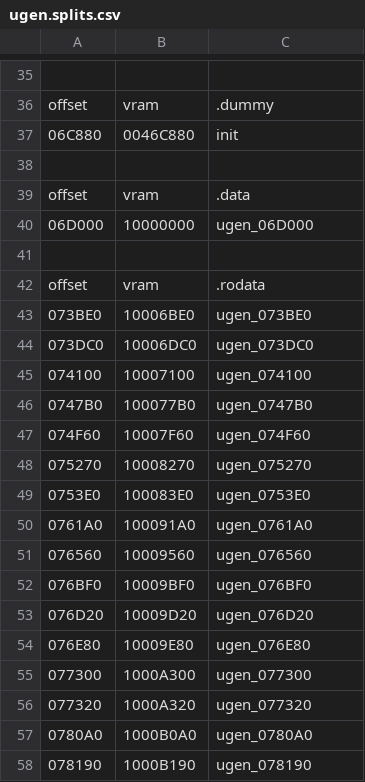
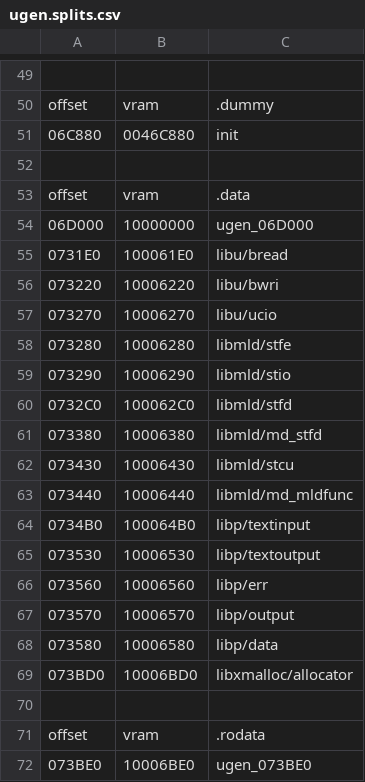
Before and after one commit to decompals/ido-matching-decomp, a CSV file: symbols/5.3/ugen.splits.csv, drawn as a sheet; only a part is shown, gaps mark what is left out; the shorter side is filled out with more unchanged rows; the diff covers the shown part only.

```diff
--- a/symbols/5.3/ugen.splits.csv
+++ b/symbols/5.3/ugen.splits.csv
@@ -40,2 +54,17 @@ offset,vram,.data
 06D000,10000000,ugen_06D000
+0731E0,100061E0,libu/bread
+073220,10006220,libu/bwri
+073270,10006270,libu/ucio
+073280,10006280,libmld/stfe
+073290,10006290,libmld/stio
+0732C0,100062C0,libmld/stfd
+073380,10006380,libmld/md_stfd
+073430,10006430,libmld/stcu
+073440,10006440,libmld/md_mldfunc
+0734B0,100064B0,libp/textinput
+073530,10006530,libp/textoutput
+073560,10006560,libp/err
+073570,10006570,libp/output
+073580,10006580,libp/data
+073BD0,10006BD0,libxmalloc/allocator
 
```
Also changed, not shown: 22 added rows, 1 removed row and 33 edited cells elsewhere in this file, symbols/7.1/as1.splits.csv, symbols/7.1/cfe.splits.csv, 19 other files.
